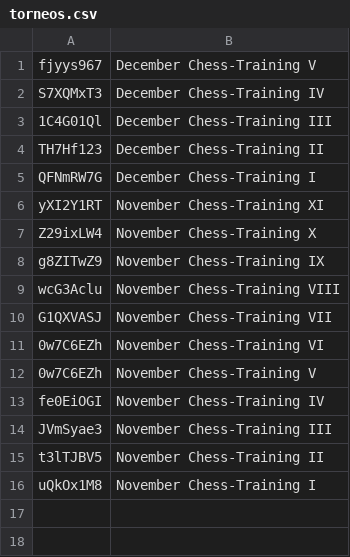
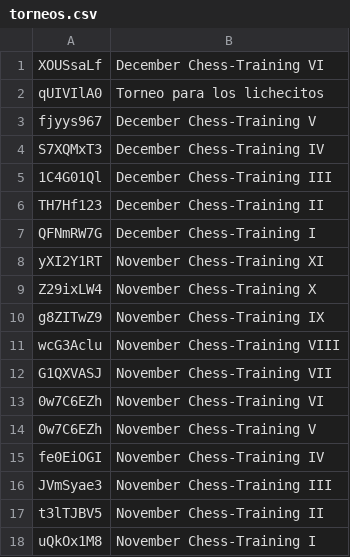
Before and after one commit to jc-altgr-dev/AjedrezNomada, a CSV file: tournament/lichessitos/torneos.csv, drawn as a sheet.

Commit message:
2 torneos

```diff
--- a/tournament/lichessitos/torneos.csv
+++ b/tournament/lichessitos/torneos.csv
@@ -1 +1,3 @@
+XOUSsaLf,December Chess-Training VI
+qUIVIlA0,Torneo para los lichecitos
 fjyys967,December Chess-Training V
```
Also changed, not shown: dashboard/educares/lichess_stats_jugadores_All_Educares_Primaria_2025-12-11_19-13-23.csv, 2 other files.
